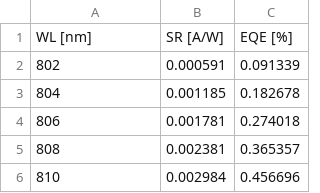
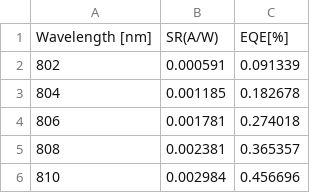
Before and after one commit to kanhua/pypvcircuit, a CSV file: public_data/demo_eqe_bot.csv, drawn as a sheet; only a part is shown.

```diff
--- a/public_data/demo_eqe_bot.csv
+++ b/public_data/demo_eqe_bot.csv
@@ -1,2 +1,2 @@
-WL [nm],SR [A/W],EQE [%]
+Wavelength [nm], SR(A/W), EQE[%]
 802,0.000591,0.091339
```
Also changed, not shown: public_data/demo_eqe_mid.csv, public_data/demo_eqe_top.csv, 2 other files.
